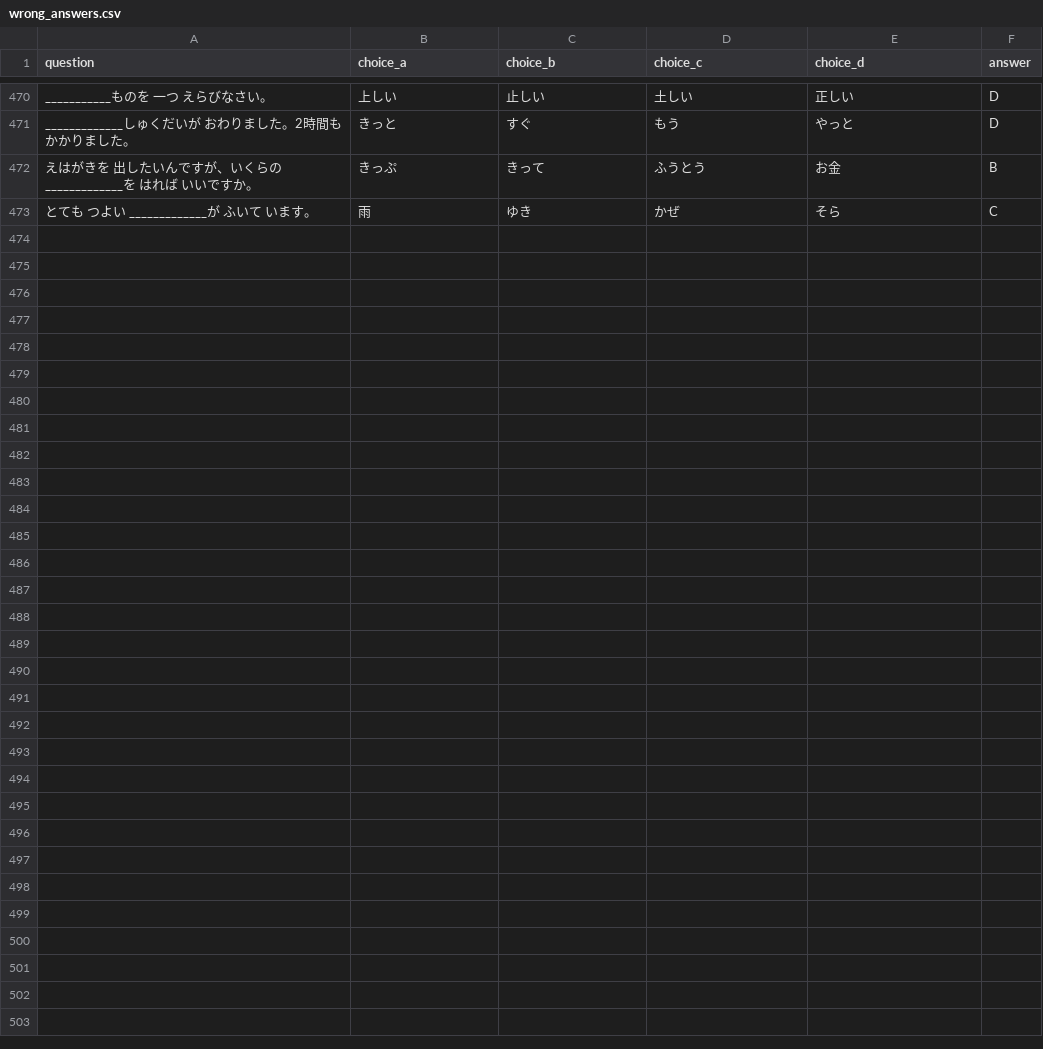
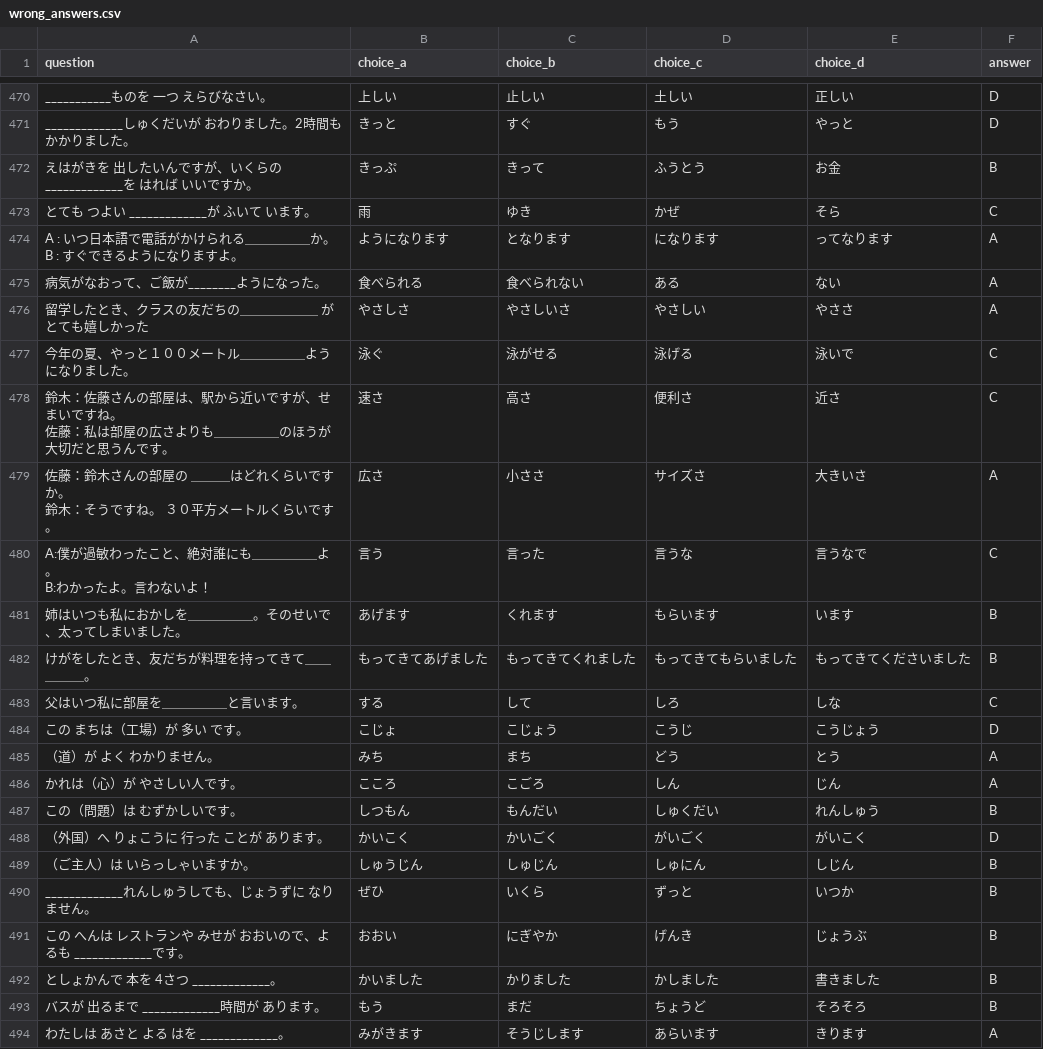
Before and after one commit to oo0speed0oo/Quiz_Marker, a CSV file: data/wrong_answers.csv, drawn as a sheet; only a part is shown, gaps mark what is left out; ↵ is a line break in a cell; the diff names each change by its address in the sheet, - before the commit and + after, or states it on an @@ line.

Commit message:
update questions

```diff
--- a/data/wrong_answers.csv
+++ b/data/wrong_answers.csv
+row 474: A : いつ日本語で電話がかけられる＿＿＿＿＿か。 ↵ B : すぐできるようになりますよ。 | ようになります | となります | になります | ってなります | A
+row 475: 病気がなおって、ご飯が________ようになった。 | 食べられる | 食べられない | ある | ない | A
+row 476: 留学したとき、クラスの友だちの＿＿＿＿＿＿ がとても嬉しかった | やさしさ | やさしいさ | やさしい | やささ | A
+row 477: 今年の夏、やっと１００メートル＿＿＿＿＿ようになりました。 | 泳ぐ | 泳がせる | 泳げる | 泳いで | C
+row 478: 鈴木：佐藤さんの部屋は、駅から近いですが、せまいですね。 ↵ 佐藤：私は部屋の広さよりも＿＿＿＿＿のほうが大切だと思うんです。 | 速さ | 高さ | 便利さ | 近さ | C
+row 479: 佐藤：鈴木さんの部屋の ＿＿＿はどれくらいですか。 ↵ 鈴木：そうですね。 ３０平方メートルくらいです 。 | 広さ | 小ささ | サイズさ | 大きいさ | A
+row 480: A:僕が過敏わったこと、絶対誰にも＿＿＿＿＿よ。 ↵ B:わかったよ。言わないよ！ | 言う | 言った | 言うな | 言うなで | C
+row 481: 姉はいつも私におかしを＿＿＿＿＿。そのせいで、太ってしまいました。 | あげます | くれます | もらいます | います | B
+row 482: けがをしたとき、友だちが料理を持ってきて＿＿＿＿＿。 | もってきてあげました | もってきてくれました | もってきてもらいました | もってきてくださいました | B
+row 483: 父はいつ私に部屋を＿＿＿＿＿と言います。 | する | して | しろ | しな | C
+row 484: この まちは（工場）が 多い です。 | こじょ | こじょう | こうじ | こうじょう | D
+row 485: （道）が よく わかりません。 | みち | まち | どう | とう | A
+row 486: かれは（心）が やさしい人です。 | こころ | こごろ | しん | じん | A
+row 487: この（問題）は むずかしいです。 | しつもん | もんだい | しゅくだい | れんしゅう | B
+row 488: （外国）へ りょこうに 行った ことが あります。 | かいこく | かいごく | がいごく | がいこく | D
+row 489: （ご主人）は いらっしゃいますか。 | しゅうじん | しゅじん | しゅにん | しじん | B
+row 490: _____________れんしゅうしても、じょうずに なりません。 | ぜひ | いくら | ずっと | いつか | B
+row 491: この へんは レストランや みせが おおいので、よるも _____________です。 | おおい | にぎやか | げんき | じょうぶ | B
+row 492: としょかんで 本を 4さつ _____________。 | かいました | かりました | かしました | 書きました | B
+row 493: バスが 出るまで _____________時間が あります。 | もう | まだ | ちょうど | そろそろ | B
+row 494: わたしは あさと よる はを _____________。 | みがきます | そうじします | あらいます | きります | A
```
Also changed, not shown: data/test_scores/quiz_scores.csv, 3 other files.
